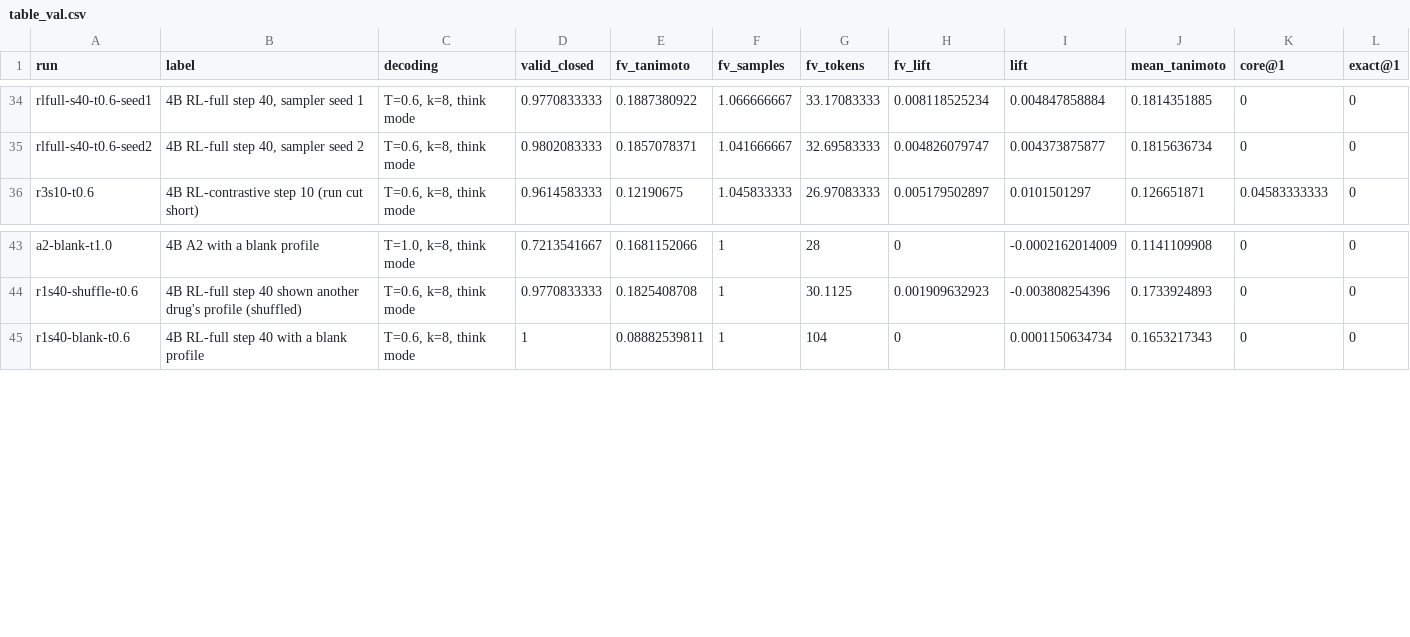
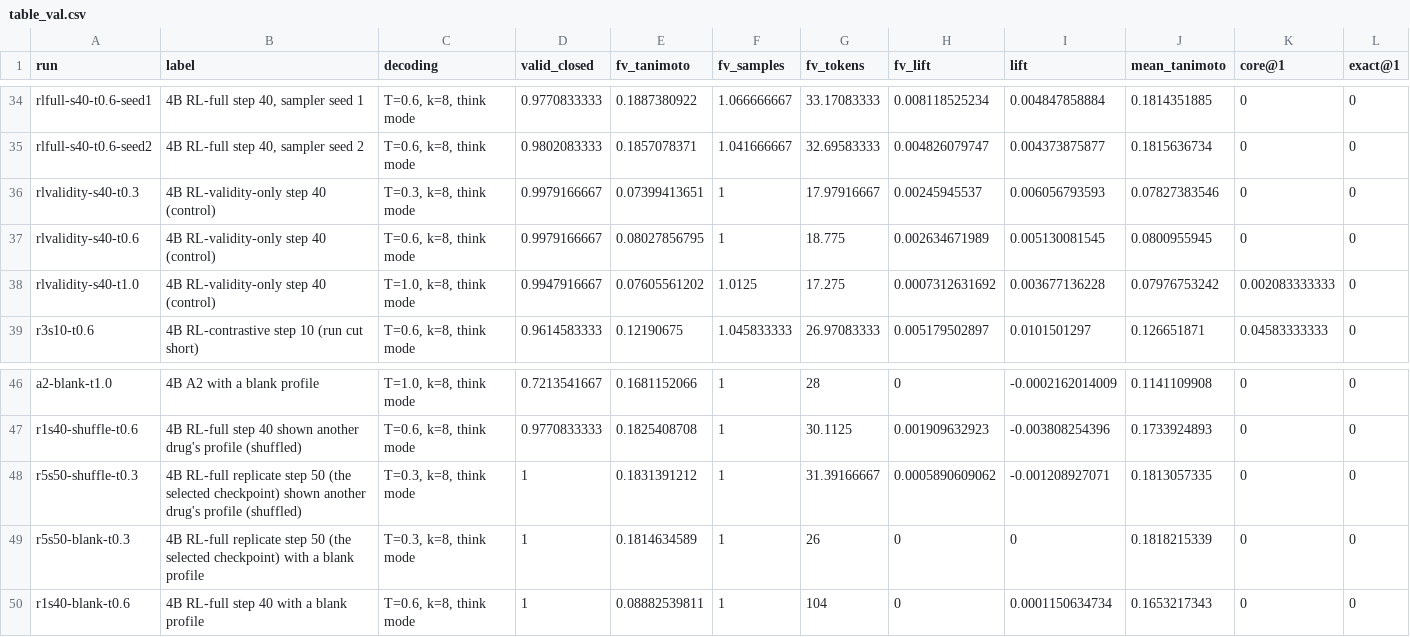
Before and after one commit to jnopareboateng/rl-exp, a CSV file: results/figures/table_val.csv, drawn as a sheet; only a part is shown, gaps mark what is left out.

Commit message:
docs(paper): introduction, scale of the metric first, Table 2 with the selected checkpoint, RL as a case study, reward-structure finding, profile counterfactuals of the selected checkpoint; Val table with 64 runs; compute budget with R5 and R2

```diff
--- a/results/figures/table_val.csv
+++ b/results/figures/table_val.csv
@@ -35,2 +35,5 @@ rlfull-s40-t0.6-seed1,"4B RL-full step 40, sampler seed 1","T=0.6, k=8, think mo
 rlfull-s40-t0.6-seed2,"4B RL-full step 40, sampler seed 2","T=0.6, k=8, think mode",0.9802083333,0.1857078371,1.041666667,32.69583333,0.004826079747,0.004373875877,0.1815636734,0,0
+rlvalidity-s40-t0.3,4B RL-validity-only step 40 (control),"T=0.3, k=8, think mode",0.9979166667,0.07399413651,1,17.97916667,0.00245945537,0.006056793593,0.07827383546,0,0
+rlvalidity-s40-t0.6,4B RL-validity-only step 40 (control),"T=0.6, k=8, think mode",0.9979166667,0.08027856795,1,18.775,0.002634671989,0.005130081545,0.0800955945,0,0
+rlvalidity-s40-t1.0,4B RL-validity-only step 40 (control),"T=1.0, k=8, think mode",0.9947916667,0.07605561202,1.0125,17.275,0.0007312631692,0.003677136228,0.07976753242,0.002083333333,0
 r3s10-t0.6,4B RL-contrastive step 10 (run cut short),"T=0.6, k=8, think mode",0.9614583333,0.12190675,1.045833333,26.97083333,0.005179502897,0.0101501297,0.126651871,0.04583333333,0
@@ -44,2 +47,4 @@ a2-blank-t1.0,4B A2 with a blank profile,"T=1.0, k=8, think mode",0.7213541667,0
 r1s40-shuffle-t0.6,4B RL-full step 40 shown another drug's profile (shuffled),"T=0.6, k=8, think mode",0.9770833333,0.1825408708,1,30.1125,0.001909632923,-0.003808254396,0.1733924893,0,0
+r5s50-shuffle-t0.3,4B RL-full replicate step 50 (the selected checkpoint) shown another drug's profile (shuffled),"T=0.3, k=8, think mode",1,0.1831391212,1,31.39166667,0.0005890609062,-0.001208927071,0.1813057335,0,0
+r5s50-blank-t0.3,4B RL-full replicate step 50 (the selected checkpoint) with a blank profile,"T=0.3, k=8, think mode",1,0.1814634589,1,26,0,0,0.1818215339,0,0
 r1s40-blank-t0.6,4B RL-full step 40 with a blank profile,"T=0.6, k=8, think mode",1,0.08882539811,1,104,0,0.0001150634734,0.1653217343,0,0
```
Also changed, not shown: results/figures/f2_similarity_vs_tokens_val.csv, results/figures/f4_lift_vs_similarity_val.csv, 10 other files.
